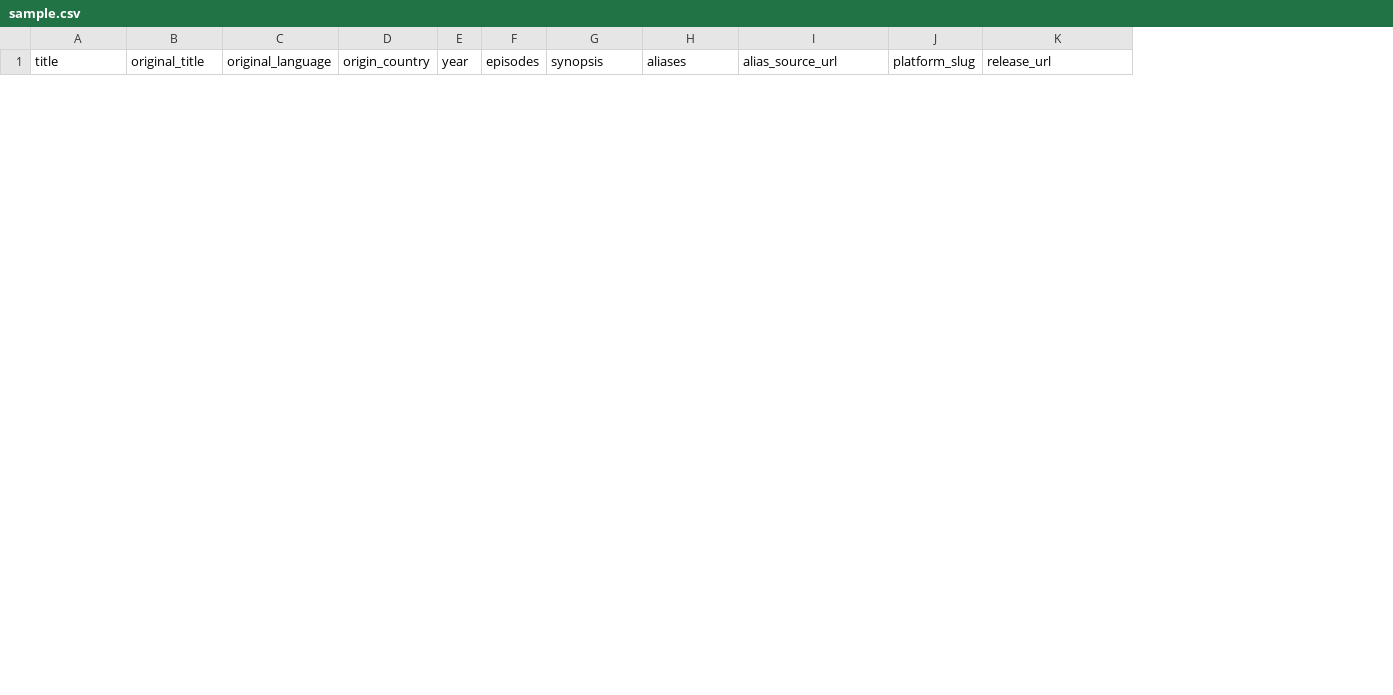
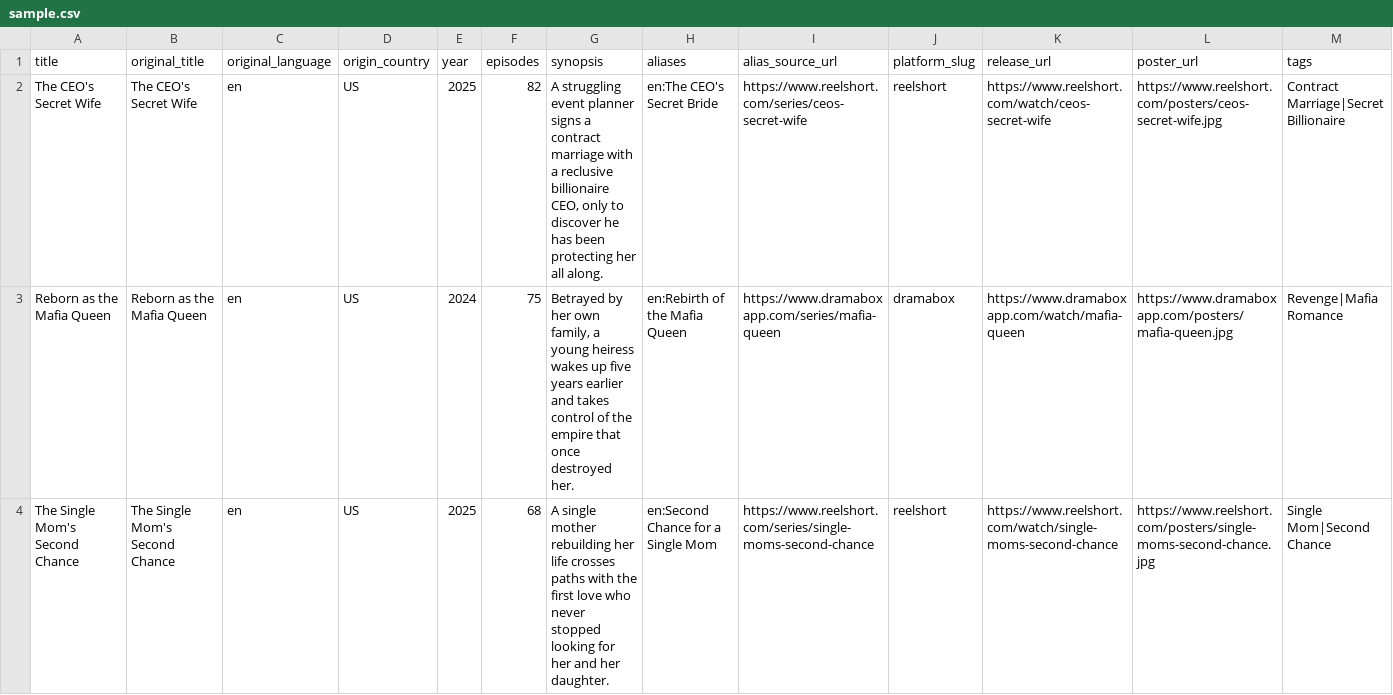
Before and after one commit to KarlMuzen/ShortDramaIndex, a CSV file: scripts/sample.csv, drawn as a sheet; only a part is shown; the diff covers the shown part only; the diff names each change by its address in the sheet, - before the commit and + after, or states it on an @@ line.

Commit message:
Apply 6 ShortDramaIndex upgrades: unoptimized external posters, home feed poster/rating/language + real platforms, search_series short_id + redirect RPC + platform/tag seeds, English edition badge + anti-AI slop policy, UI platform cleanup, and CSV import with poster_url/tags/--public

```diff
--- a/scripts/sample.csv
+++ b/scripts/sample.csv
+column L (poster_url), empty
+column M (tags), empty
+row 2: The CEO's Secret Wife | The CEO's Secret Wife | en | US | 2025 | 82 | A struggling event planner signs a contract marriage with a reclusive billionaire CEO, only to discover he has been protecting her all along. | en:The CEO's Secret Bride | https://www.reelshort.com/series/ceos-secret-wife | reelshort | https://www.reelshort.com/watch/ceos-secret-wife | https://www.reelshort.com/posters/ceos-secret-wife.jpg | Contract Marriage|Secret Billionaire
+row 3: Reborn as the Mafia Queen | Reborn as the Mafia Queen | en | US | 2024 | 75 | Betrayed by her own family, a young heiress wakes up five years earlier and takes control of the empire that once destroyed her. | en:Rebirth of the Mafia Queen | https://www.dramaboxapp.com/series/mafia-queen | dramabox | https://www.dramaboxapp.com/watch/mafia-queen | https://www.dramaboxapp.com/posters/mafia-queen.jpg | Revenge|Mafia Romance
+row 4: The Single Mom's Second Chance | The Single Mom's Second Chance | en | US | 2025 | 68 | A single mother rebuilding her life crosses paths with the first love who never stopped looking for her and her daughter. | en:Second Chance for a Single Mom | https://www.reelshort.com/series/single-moms-second-chance | reelshort | https://www.reelshort.com/watch/single-moms-second-chance | https://www.reelshort.com/posters/single-moms-second-chance.jpg | Single Mom|Second Chance
```
Also changed, not shown: 2 added rows and 5 removed rows elsewhere in this file, 16 other files.
